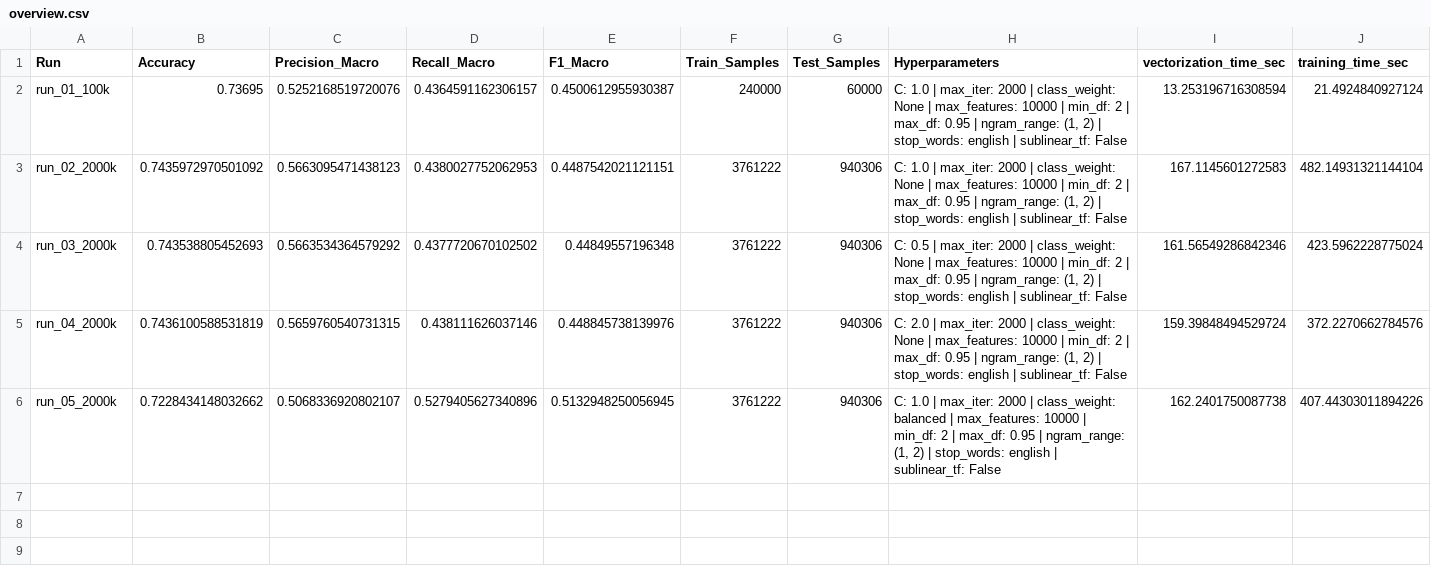
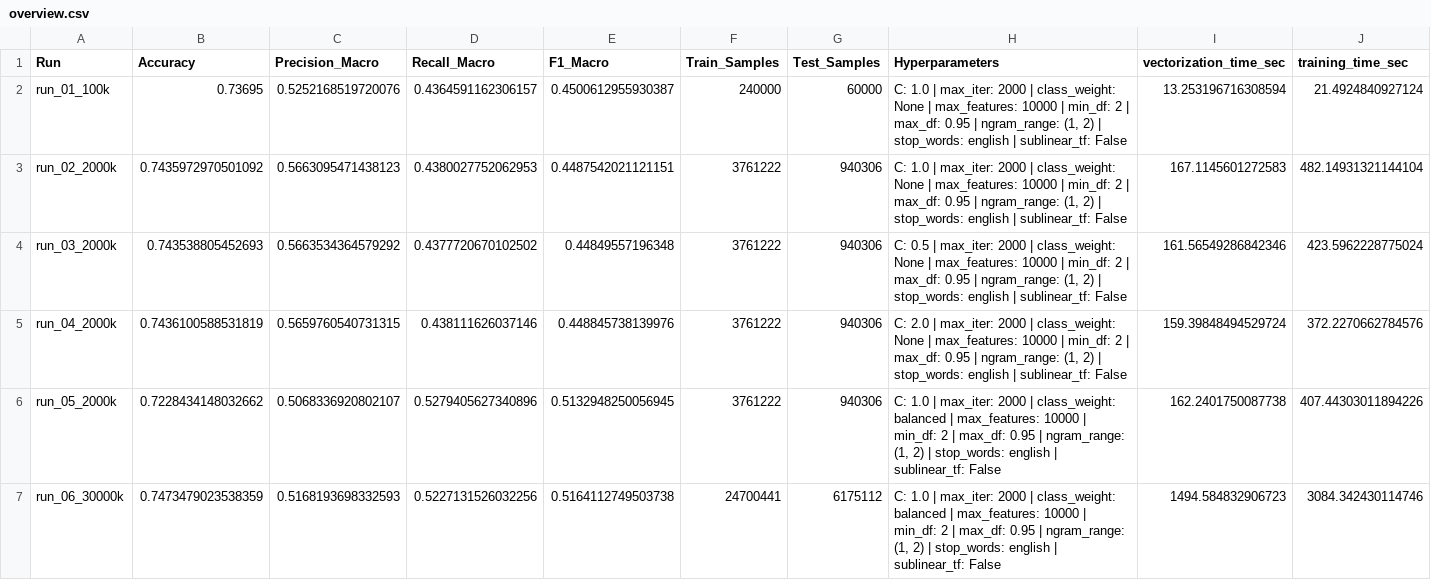
Before and after one commit to superdent/nlp, a CSV file: results/svm/runs/overview.csv, drawn as a sheet; only a part is shown; rows hold the shown columns only; the diff names each change by its address in the sheet, - before the commit and + after, or states it on an @@ line.

```diff
--- a/results/svm/runs/overview.csv
+++ b/results/svm/runs/overview.csv
+row 7: run_06_30000k | 0.7473479023538359 | 0.5168193698332593 | 0.5227131526032256 | 0.5164112749503738 | 24700441 | 6175112 | C: 1.0 | max_iter: 2000 | class_weight: balanced | max_features: 10000 | min_df: 2 | max_df: 0.95 | ngram_range: (1, 2) | stop_words: english | sublinear_tf: False | 1494.584832906723 | 3084.342430114746
```
Also changed, not shown: results/bayes/runs/overview.csv, results/logistic/runs/overview.csv, 14 other files.
